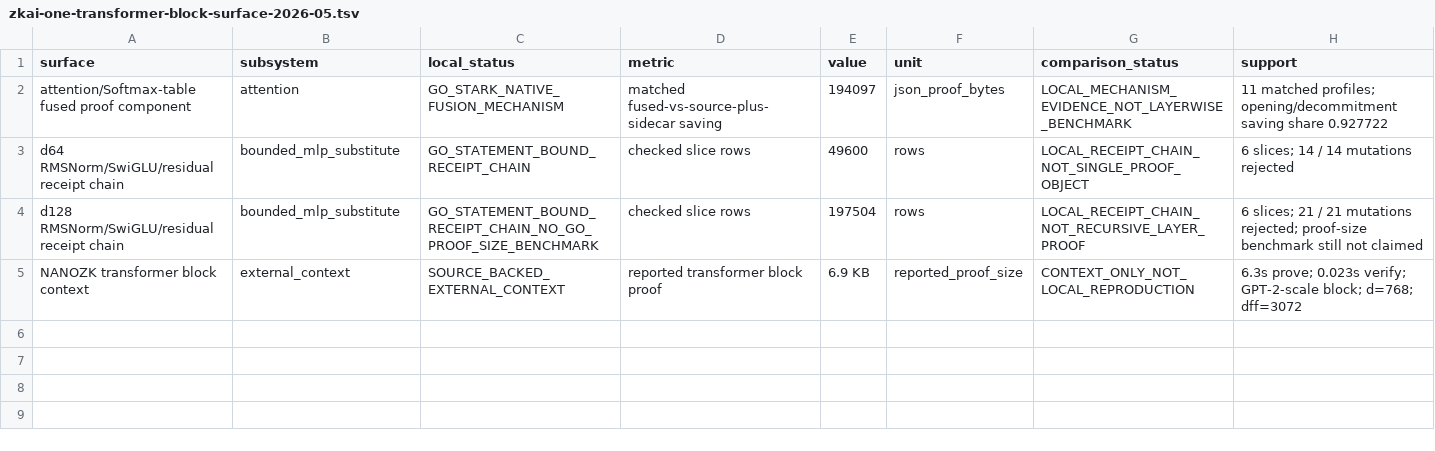
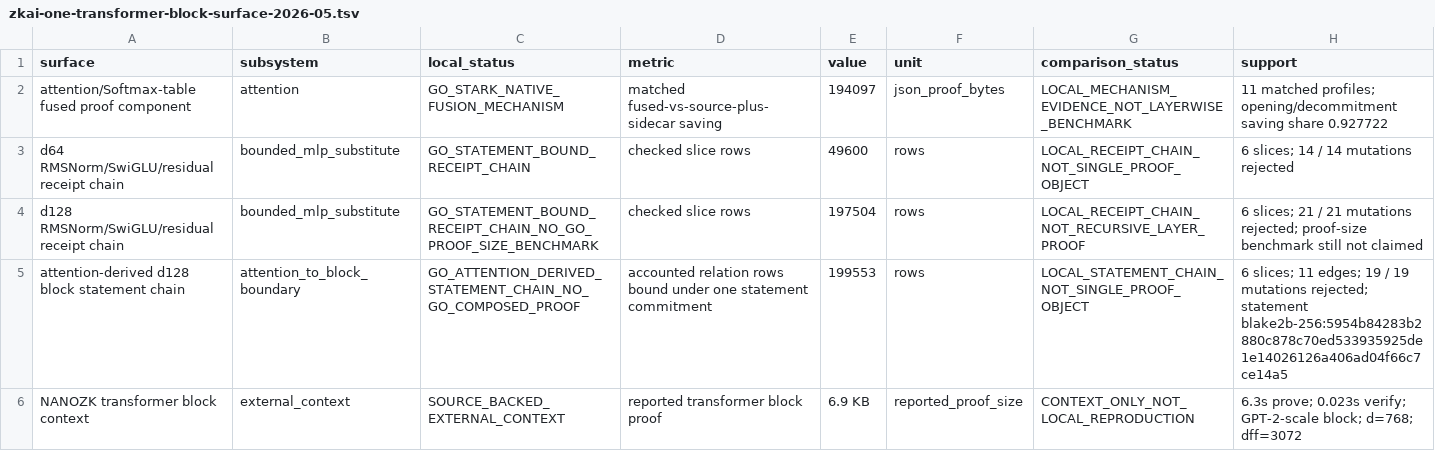
Before and after one commit to omarespejel/llm-provable-computer, a TSV file: docs/engineering/evidence/zkai-one-transformer-block-surface-2026-05.tsv, drawn as a sheet; the diff names each change by its address in the sheet, - before the commit and + after, or states it on an @@ line.

Commit message:
Add attention-derived chain to one-block scorecard

```diff
--- a/docs/engineering/evidence/zkai-one-transformer-block-surface-2026-05.tsv
+++ b/docs/engineering/evidence/zkai-one-transformer-block-surface-2026-05.tsv
+row 5: attention-derived d128 block statement chain | attention_to_block_boundary | GO_ATTENTION_DERIVED_STATEMENT_CHAIN_NO_GO_COMPOSED_PROOF | accounted relation rows bound under one statement commitment | 199553 | rows | LOCAL_STATEMENT_CHAIN_NOT_SINGLE_PROOF_OBJECT | 6 slices; 11 edges; 19 / 19 mutations rejected; statement blake2b-256:5954b84283b2880c878c70ed533935925de1e14026126a406ad04f66c7ce14a5
```
Also changed, not shown: 6 other files.
